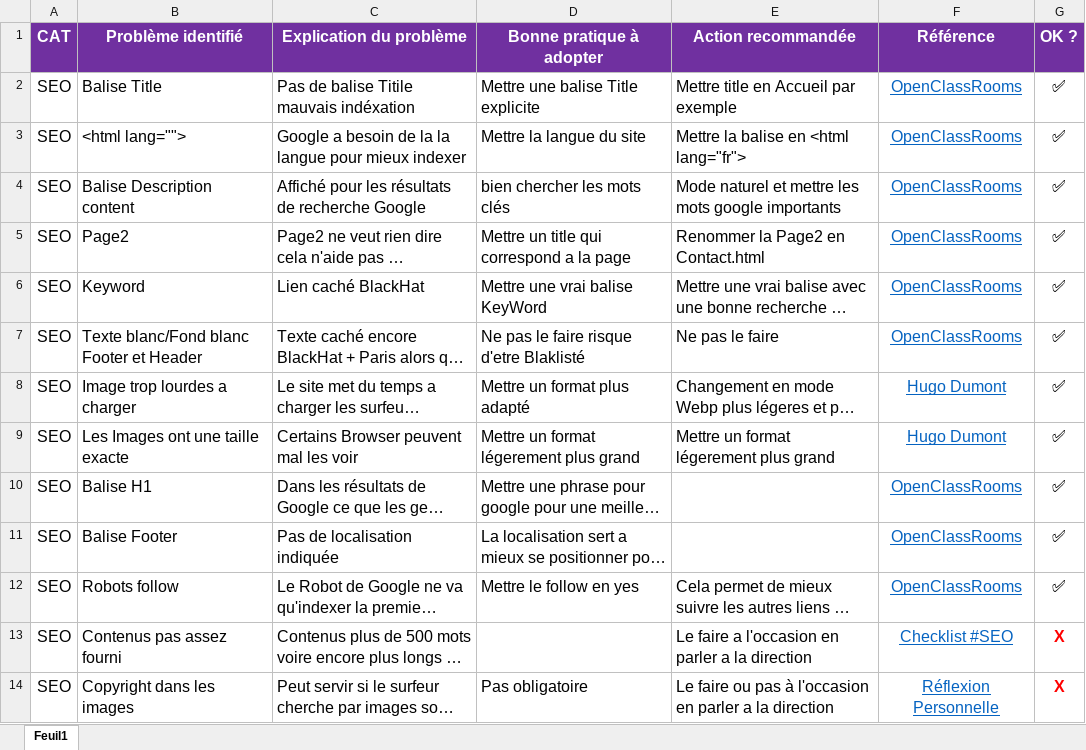
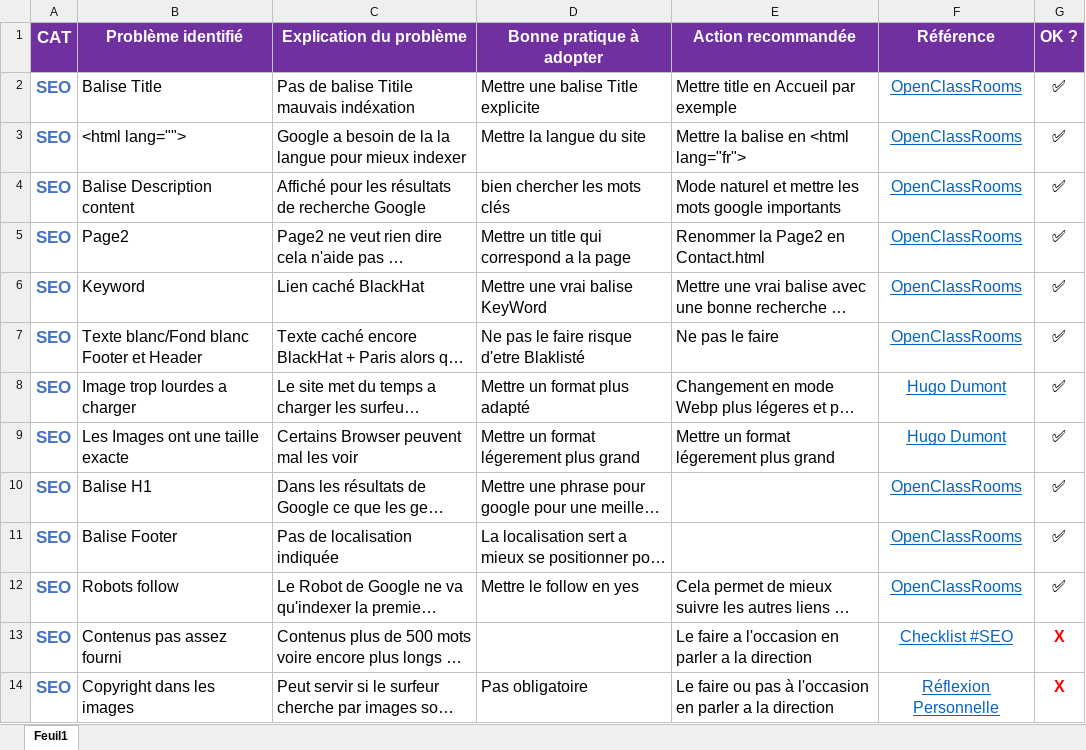
Before and after one commit to FredericGuilet/P4Guillet_Frederic25072021, an Excel workbook: Modèle-audit-SEO.xlsx, sheet Feuil1, drawn as a sheet; only a part is shown; long unchanged cells end in …; values as stored, in another font and other column widths than the file's, no borders; table styles not drawn; the diff covers the shown part only; the diff names each change by its address in the sheet, - before the commit and + after, or states it on an @@ line.

```diff
--- a/Modèle-audit-SEO.xlsx (sheet Feuil1)
+++ b/Modèle-audit-SEO.xlsx (sheet Feuil1)
@@ A1:A14 text size: larger @@
@@ A2:A14 bold: off → on, text colour: black → #4472C4 @@
```
Also changed, not shown: 13 added rows, 14 removed rows, 7 edited cells and cell formats elsewhere in this sheet, 1 other file.
